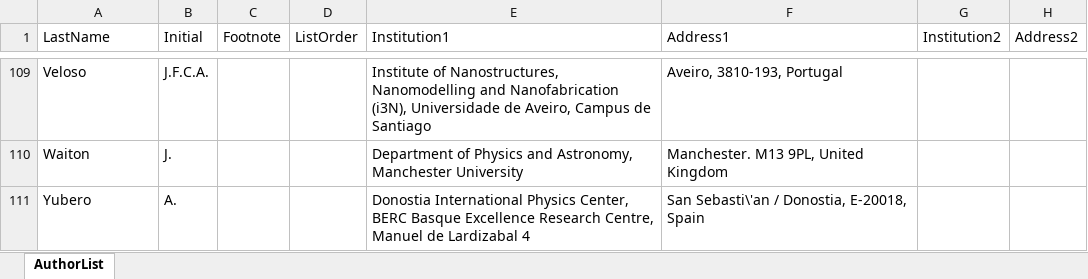
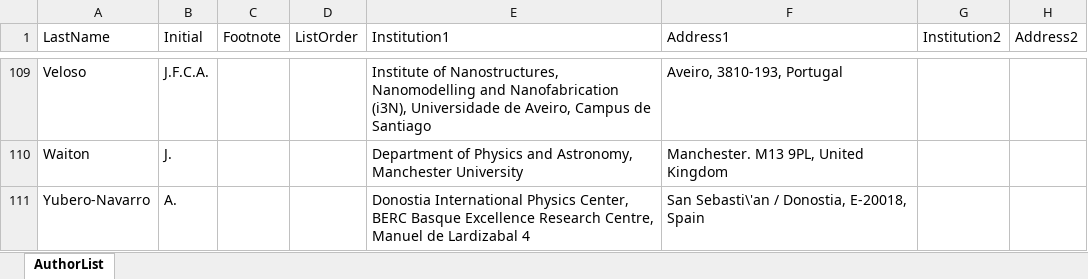
Before and after one commit to next-exp/NEXTAuthorList, an Excel workbook: AuthorList.xlsx, sheet AuthorList, drawn as a sheet; only a part is shown, gaps mark what is left out; values as stored, in another font and other column widths than the file's, no borders; the diff names each change by its address in the sheet, - before the commit and + after, or states it on an @@ line.

Commit message:
DIPC update: from yubero to yubero-navarro

```diff
--- a/AuthorList.xlsx (sheet AuthorList)
+++ b/AuthorList.xlsx (sheet AuthorList)
-A111 (LastName): Yubero
+A111 (LastName): Yubero-Navarro
```
Also changed, not shown: 7 other files.
